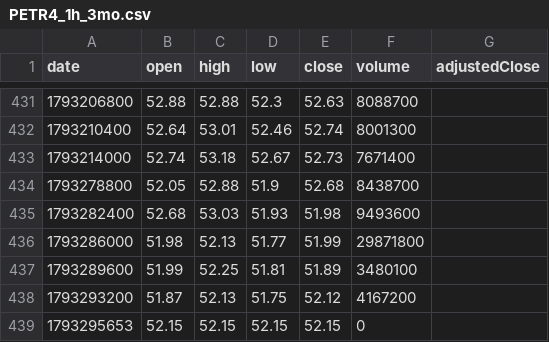
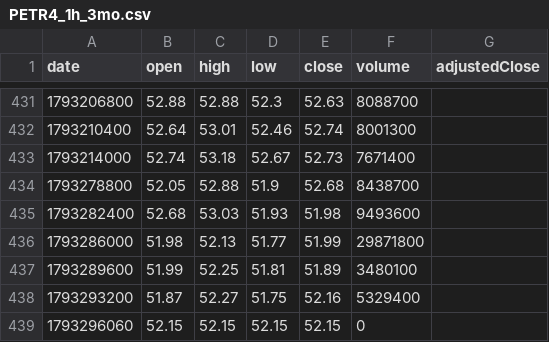
Before and after one commit to Marlenildo/autotrade, a CSV file: data/brapi/PETR4_1h_3mo.csv, drawn as a sheet; only a part is shown, gaps mark what is left out.

```diff
--- a/data/brapi/PETR4_1h_3mo.csv
+++ b/data/brapi/PETR4_1h_3mo.csv
@@ -437,3 +437,3 @@ date,open,high,low,close,volume,adjustedClose
 1793289600,51.99,52.25,51.81,51.89,3480100,
-1793293200,51.87,52.13,51.75,52.12,4167200,
-1793295653,52.15,52.15,52.15,52.15,0,
+1793293200,51.87,52.27,51.75,52.16,5329400,
+1793296060,52.15,52.15,52.15,52.15,0,
```
Also changed, not shown: 14 other files.
